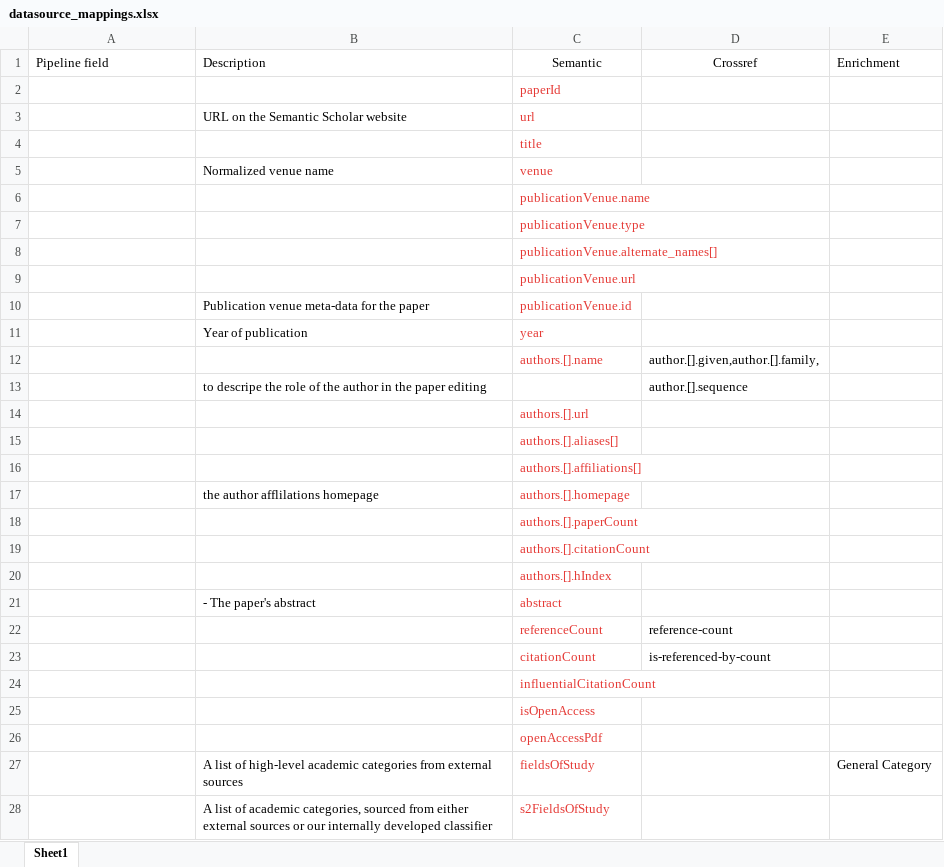
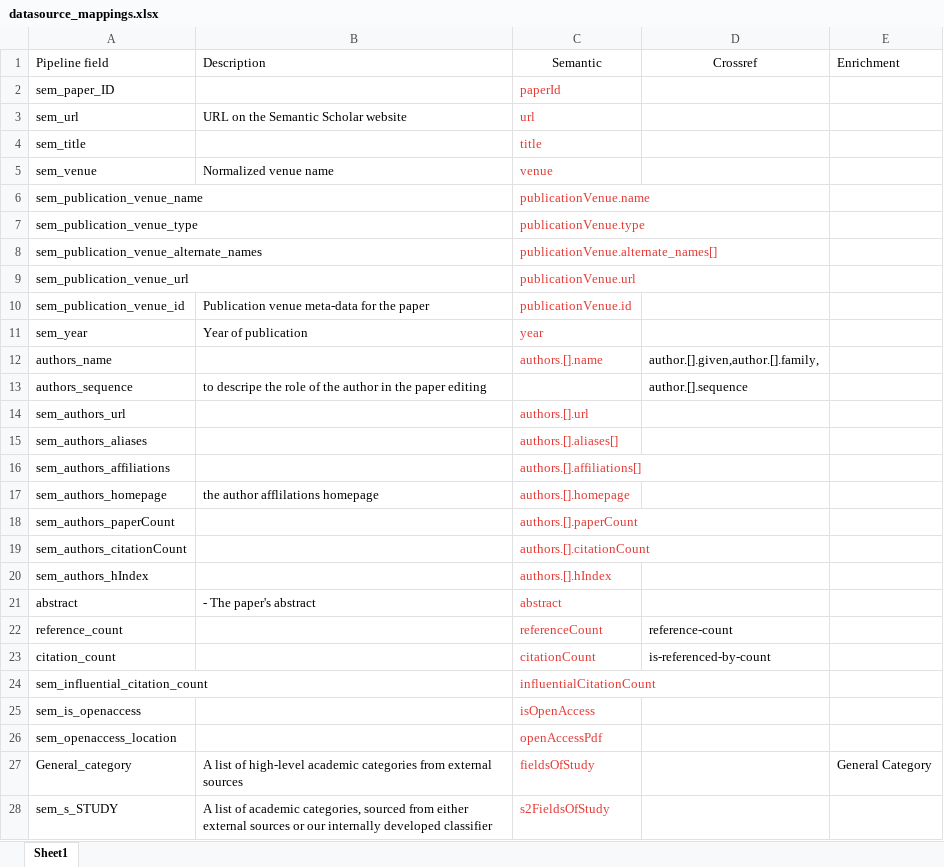
Before and after one commit to injardav/data_engineering_course_project_2023, an Excel workbook: docs/datasource_mappings.xlsx, sheet Sheet1, drawn as a sheet; only a part is shown; values as stored, in another font and other column widths than the file's, no borders; the diff covers the shown part only; the diff names each change by its address in the sheet, - before the commit and + after, or states it on an @@ line.

Commit message:
updating the pipeline naming convention

```diff
--- a/docs/datasource_mappings.xlsx (sheet Sheet1)
+++ b/docs/datasource_mappings.xlsx (sheet Sheet1)
-A2 (Pipeline field): (empty)
+A2 (Pipeline field): sem_paper_ID
-A3 (Pipeline field): (empty)
+A3 (Pipeline field): sem_url
-A4 (Pipeline field): (empty)
+A4 (Pipeline field): sem_title
-A5 (Pipeline field): (empty)
+A5 (Pipeline field): sem_venue
-A6 (Pipeline field): (empty)
+A6 (Pipeline field): sem_publication_venue_name
-A7 (Pipeline field): (empty)
+A7 (Pipeline field): sem_publication_venue_type
-A8 (Pipeline field): (empty)
+A8 (Pipeline field): sem_publication_venue_alternate_names
-A9 (Pipeline field): (empty)
+A9 (Pipeline field): sem_publication_venue_url
-A10 (Pipeline field): (empty)
+A10 (Pipeline field): sem_publication_venue_id
-A11 (Pipeline field): (empty)
+A11 (Pipeline field): sem_year
-A12 (Pipeline field): (empty)
+A12 (Pipeline field): authors_name
-A13 (Pipeline field): (empty)
+A13 (Pipeline field): authors_sequence
-A14 (Pipeline field): (empty)
+A14 (Pipeline field): sem_authors_url
-A15 (Pipeline field): (empty)
+A15 (Pipeline field): sem_authors_aliases
-A16 (Pipeline field): (empty)
+A16 (Pipeline field): sem_authors_affiliations
-A17 (Pipeline field): (empty)
+A17 (Pipeline field): sem_authors_homepage
-A18 (Pipeline field): (empty)
+A18 (Pipeline field): sem_authors_paperCount
-A19 (Pipeline field): (empty)
+A19 (Pipeline field): sem_authors_citationCount
-A20 (Pipeline field): (empty)
+A20 (Pipeline field): sem_authors_hIndex
-A21 (Pipeline field): (empty)
+A21 (Pipeline field): abstract
-A22 (Pipeline field): (empty)
+A22 (Pipeline field): reference_count
-A23 (Pipeline field): (empty)
+A23 (Pipeline field): citation_count
-A24 (Pipeline field): (empty)
+A24 (Pipeline field): sem_influential_citation_count
-A25 (Pipeline field): (empty)
+A25 (Pipeline field): sem_is_openaccess
-A26 (Pipeline field): (empty)
+A26 (Pipeline field): sem_openaccess_location
-A27 (Pipeline field): (empty)
+A27 (Pipeline field): General_category
-A28 (Pipeline field): (empty)
+A28 (Pipeline field): sem_s_STUDY
```
Also changed, not shown: 18 edited cells elsewhere in this sheet.
